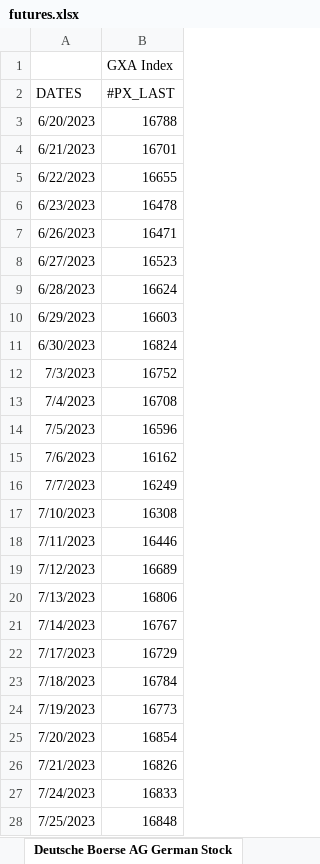
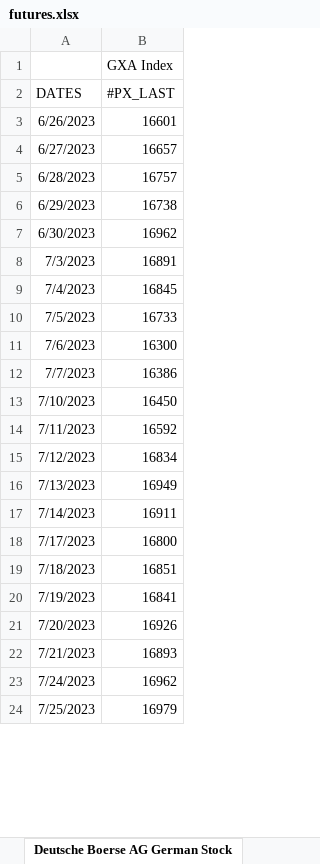
Before and after one commit to ssymhoven/drawdown-rsik, an Excel workbook: futures.xlsx, sheet Deutsche Boerse AG German Stock, drawn as a sheet; only a part is shown; values as stored, in another font and other column widths than the file's, no borders; removed rows and columns are numbered as before the commit, all else as after; the diff covers the shown part only; the diff names each change by its address in the sheet, - before the commit and + after, or states it on an @@ line.

```diff
--- a/futures.xlsx (sheet Deutsche Boerse AG German Stock)
+++ b/futures.xlsx (sheet Deutsche Boerse AG German Stock)
-row 3: 6/20/2023 | 16788
-row 4: 6/21/2023 | 16701
-row 5: 6/22/2023 | 16655
-row 6: 6/23/2023 | 16478
-B3 (#PX_LAST): 16471
+B3 (#PX_LAST): 16601
-B4 (#PX_LAST): 16523
+B4 (#PX_LAST): 16657
-B5 (#PX_LAST): 16624
+B5 (#PX_LAST): 16757
-B6 (#PX_LAST): 16603
+B6 (#PX_LAST): 16738
-B7 (#PX_LAST): 16824
+B7 (#PX_LAST): 16962
-B8 (#PX_LAST): 16752
+B8 (#PX_LAST): 16891
-B9 (#PX_LAST): 16708
+B9 (#PX_LAST): 16845
-B10 (#PX_LAST): 16596
+B10 (#PX_LAST): 16733
-B11 (#PX_LAST): 16162
+B11 (#PX_LAST): 16300
-B12 (#PX_LAST): 16249
+B12 (#PX_LAST): 16386
-B13 (#PX_LAST): 16308
+B13 (#PX_LAST): 16450
-B14 (#PX_LAST): 16446
+B14 (#PX_LAST): 16592
-B15 (#PX_LAST): 16689
+B15 (#PX_LAST): 16834
-B16 (#PX_LAST): 16806
+B16 (#PX_LAST): 16949
-B17 (#PX_LAST): 16767
+B17 (#PX_LAST): 16911
-B18 (#PX_LAST): 16729
+B18 (#PX_LAST): 16800
-B19 (#PX_LAST): 16784
+B19 (#PX_LAST): 16851
-B20 (#PX_LAST): 16773
+B20 (#PX_LAST): 16841
-B21 (#PX_LAST): 16854
+B21 (#PX_LAST): 16926
-B22 (#PX_LAST): 16826
+B22 (#PX_LAST): 16893
-B23 (#PX_LAST): 16833
+B23 (#PX_LAST): 16962
-B24 (#PX_LAST): 16848
+B24 (#PX_LAST): 16979
```
Also changed, not shown: 2 added rows and 231 edited cells elsewhere in this sheet, sheet FTSE 100 Index, sheet FTSE MIB Index, sheet EURO STOXX 50 Price Index EUR, sheet STOXX Europe 600 Utilities Pri, sheet NASDAQ 100 Stock Index, sheet S&P 500 INDEX, 2 more sheets, 51 other files.
